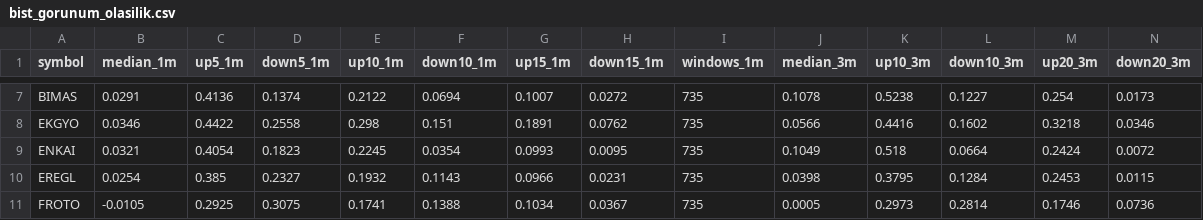
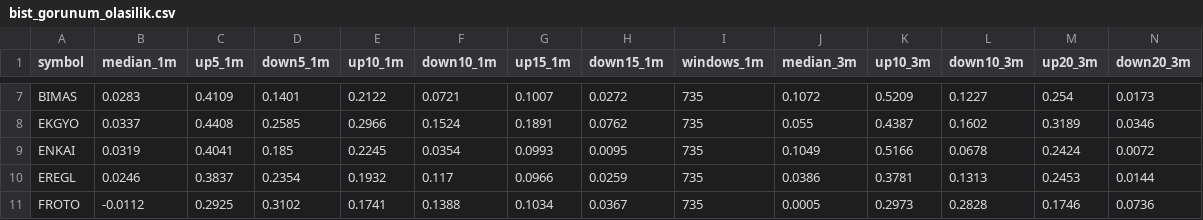
Before and after one commit to anilguzel/iptv-test, a CSV file: reports/bist_gorunum_olasilik.csv, drawn as a sheet; only a part is shown, gaps mark what is left out; the diff covers the shown part only; the diff names each change by its address in the sheet, - before the commit and + after, or states it on an @@ line.

```diff
--- a/reports/bist_gorunum_olasilik.csv
+++ b/reports/bist_gorunum_olasilik.csv
-B7 (median_1m): 0.0291
+B7 (median_1m): 0.0283
-C7 (up5_1m): 0.4136
+C7 (up5_1m): 0.4109
-D7 (down5_1m): 0.1374
+D7 (down5_1m): 0.1401
-F7 (down10_1m): 0.0694
+F7 (down10_1m): 0.0721
-J7 (median_3m): 0.1078
+J7 (median_3m): 0.1072
-K7 (up10_3m): 0.5238
+K7 (up10_3m): 0.5209
-B8 (median_1m): 0.0346
+B8 (median_1m): 0.0337
-C8 (up5_1m): 0.4422
+C8 (up5_1m): 0.4408
-D8 (down5_1m): 0.2558
+D8 (down5_1m): 0.2585
-E8 (up10_1m): 0.298
+E8 (up10_1m): 0.2966
-F8 (down10_1m): 0.151
+F8 (down10_1m): 0.1524
-J8 (median_3m): 0.0566
+J8 (median_3m): 0.055
-K8 (up10_3m): 0.4416
+K8 (up10_3m): 0.4387
-M8 (up20_3m): 0.3218
+M8 (up20_3m): 0.3189
-B9 (median_1m): 0.0321
+B9 (median_1m): 0.0319
-C9 (up5_1m): 0.4054
+C9 (up5_1m): 0.4041
-D9 (down5_1m): 0.1823
+D9 (down5_1m): 0.185
-K9 (up10_3m): 0.518
+K9 (up10_3m): 0.5166
-L9 (down10_3m): 0.0664
+L9 (down10_3m): 0.0678
-B10 (median_1m): 0.0254
+B10 (median_1m): 0.0246
-C10 (up5_1m): 0.385
+C10 (up5_1m): 0.3837
-D10 (down5_1m): 0.2327
+D10 (down5_1m): 0.2354
-F10 (down10_1m): 0.1143
+F10 (down10_1m): 0.117
-H10 (down15_1m): 0.0231
+H10 (down15_1m): 0.0259
-J10 (median_3m): 0.0398
+J10 (median_3m): 0.0386
-K10 (up10_3m): 0.3795
+K10 (up10_3m): 0.3781
-L10 (down10_3m): 0.1284
+L10 (down10_3m): 0.1313
-N10 (down20_3m): 0.0115
+N10 (down20_3m): 0.0144
-B11 (median_1m): -0.0105
+B11 (median_1m): -0.0112
-D11 (down5_1m): 0.3075
+D11 (down5_1m): 0.3102
-L11 (down10_3m): 0.2814
+L11 (down10_3m): 0.2828
```
Also changed, not shown: 140 edited cells elsewhere in this file, reports/bist_gorunum_risk.csv, reports/bist_gorunum_siralama.csv, 5 other files.
